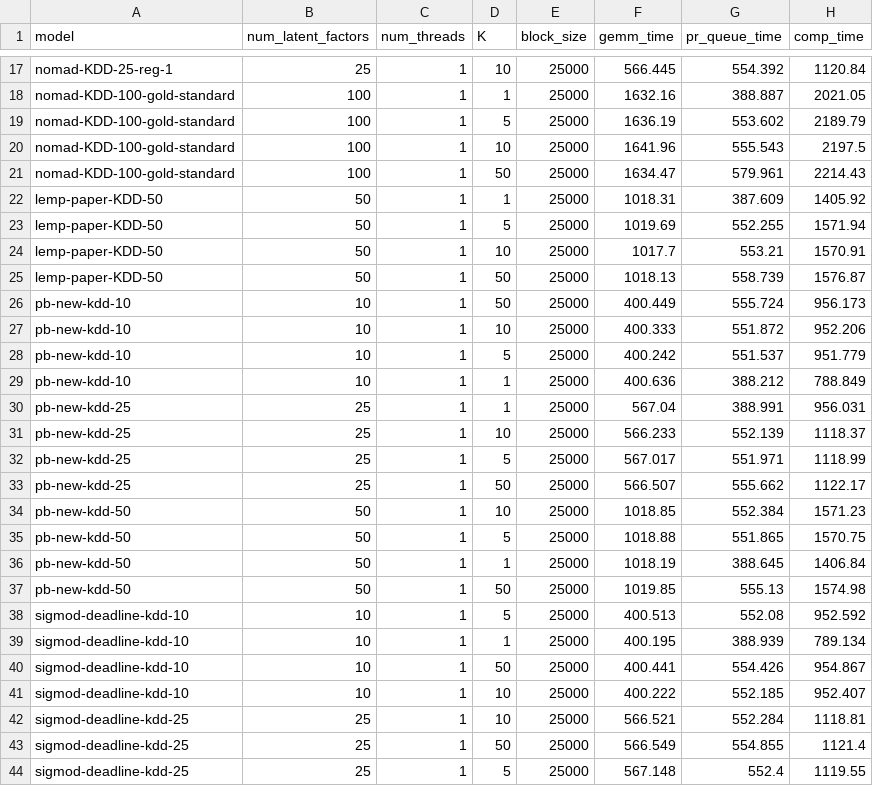
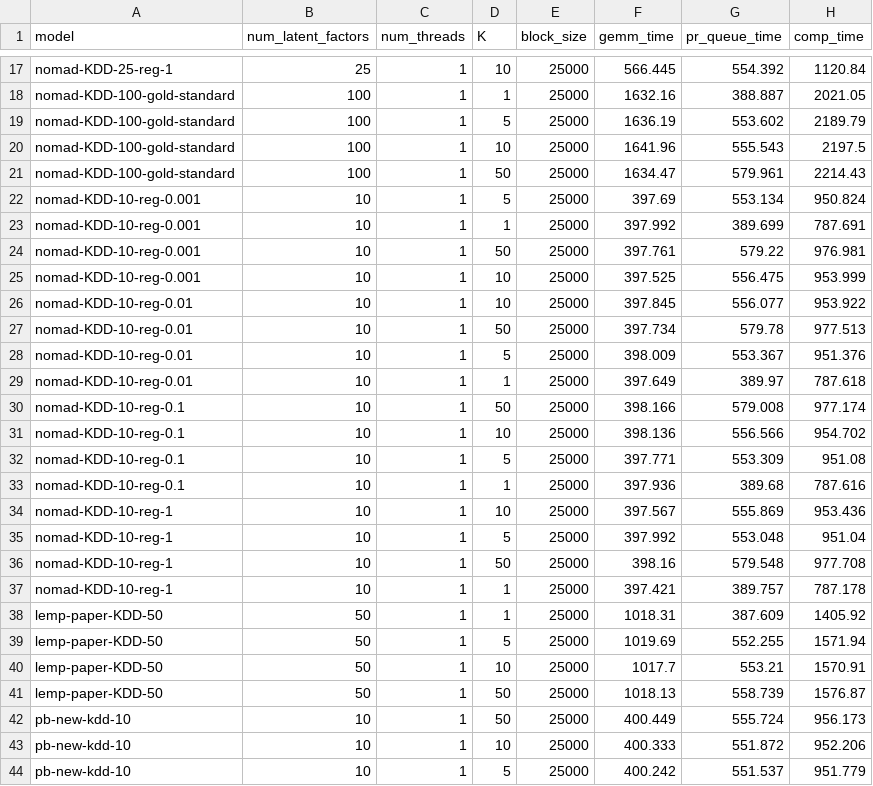
Before and after one commit to stanford-futuredata/optimus-maximus, a CSV file: plots/timing-results/kdd-blocked_mm-timing.csv, drawn as a sheet; only a part is shown, gaps mark what is left out; the shorter side is filled out with more unchanged rows.

```diff
--- a/plots/timing-results/kdd-blocked_mm-timing.csv
+++ b/plots/timing-results/kdd-blocked_mm-timing.csv
@@ -21,2 +21,18 @@ nomad-KDD-100-gold-standard,100,1,10,25000,1641.96,555.543,2197.5
 nomad-KDD-100-gold-standard,100,1,50,25000,1634.47,579.961,2214.43
+nomad-KDD-10-reg-0.001,10,1,5,25000,397.69,553.134,950.824
+nomad-KDD-10-reg-0.001,10,1,1,25000,397.992,389.699,787.691
+nomad-KDD-10-reg-0.001,10,1,50,25000,397.761,579.22,976.981
+nomad-KDD-10-reg-0.001,10,1,10,25000,397.525,556.475,953.999
+nomad-KDD-10-reg-0.01,10,1,10,25000,397.845,556.077,953.922
+nomad-KDD-10-reg-0.01,10,1,50,25000,397.734,579.78,977.513
+nomad-KDD-10-reg-0.01,10,1,5,25000,398.009,553.367,951.376
+nomad-KDD-10-reg-0.01,10,1,1,25000,397.649,389.97,787.618
+nomad-KDD-10-reg-0.1,10,1,50,25000,398.166,579.008,977.174
+nomad-KDD-10-reg-0.1,10,1,10,25000,398.136,556.566,954.702
+nomad-KDD-10-reg-0.1,10,1,5,25000,397.771,553.309,951.08
+nomad-KDD-10-reg-0.1,10,1,1,25000,397.936,389.68,787.616
+nomad-KDD-10-reg-1,10,1,10,25000,397.567,555.869,953.436
+nomad-KDD-10-reg-1,10,1,5,25000,397.992,553.048,951.04
+nomad-KDD-10-reg-1,10,1,50,25000,398.16,579.548,977.708
+nomad-KDD-10-reg-1,10,1,1,25000,397.421,389.757,787.178
 lemp-paper-KDD-50,50,1,1,25000,1018.31,387.609,1405.92
```
Also changed, not shown: plots/timing-results/kdd-lemp-timing.csv, plots/timing-results/kdd-simdex-timing.csv, 3 other files.
